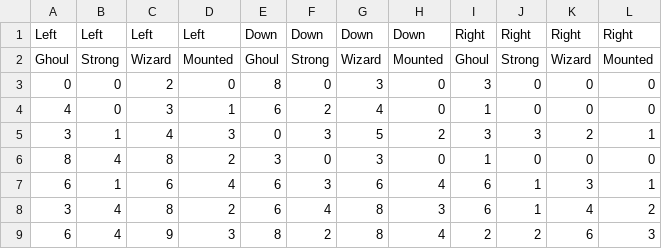
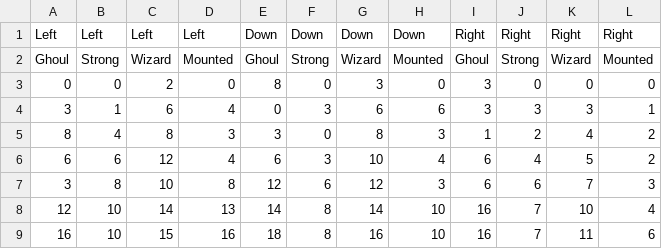
Before and after one commit to rthurmed/OrbTower, a CSV file: config/level1.csv, drawn as a sheet.

Commit message:
Increased amount of enemies on higher levels

```diff
--- a/config/level1.csv
+++ b/config/level1.csv
@@ -3,7 +3,7 @@ Ghoul,Strong,Wizard,Mounted,Ghoul,Strong,Wizard,Mounted,Ghoul,Strong,Wizard,Moun
 0,0,2,0,8,0,3,0,3,0,0,0
-4,0,3,1,6,2,4,0,1,0,0,0
-3,1,4,3,0,3,5,2,3,3,2,1
-8,4,8,2,3,0,3,0,1,0,0,0
-6,1,6,4,6,3,6,4,6,1,3,1
-3,4,8,2,6,4,8,3,6,1,4,2
-6,4,9,3,8,2,8,4,2,2,6,3
+3,1,6,4,0,3,6,6,3,3,3,1
+8,4,8,3,3,0,8,3,1,2,4,2
+6,6,12,4,6,3,10,4,6,4,5,2
+3,8,10,8,12,6,12,3,6,6,7,3
+12,10,14,13,14,8,14,10,16,7,10,4
+16,10,15,16,18,8,16,10,16,7,11,6
```
